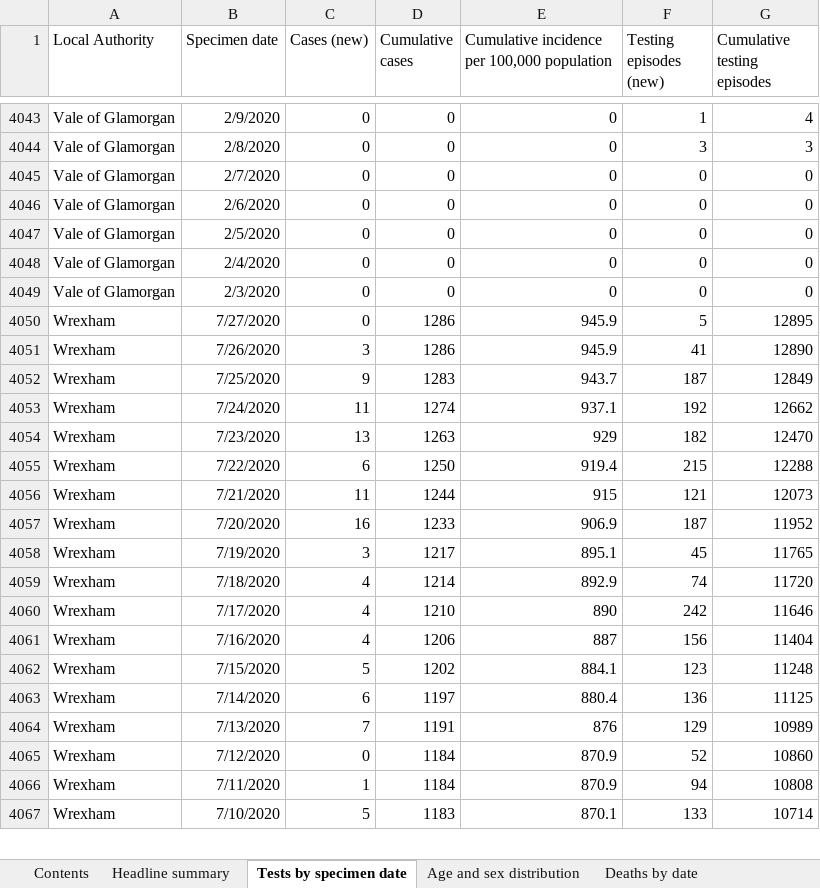
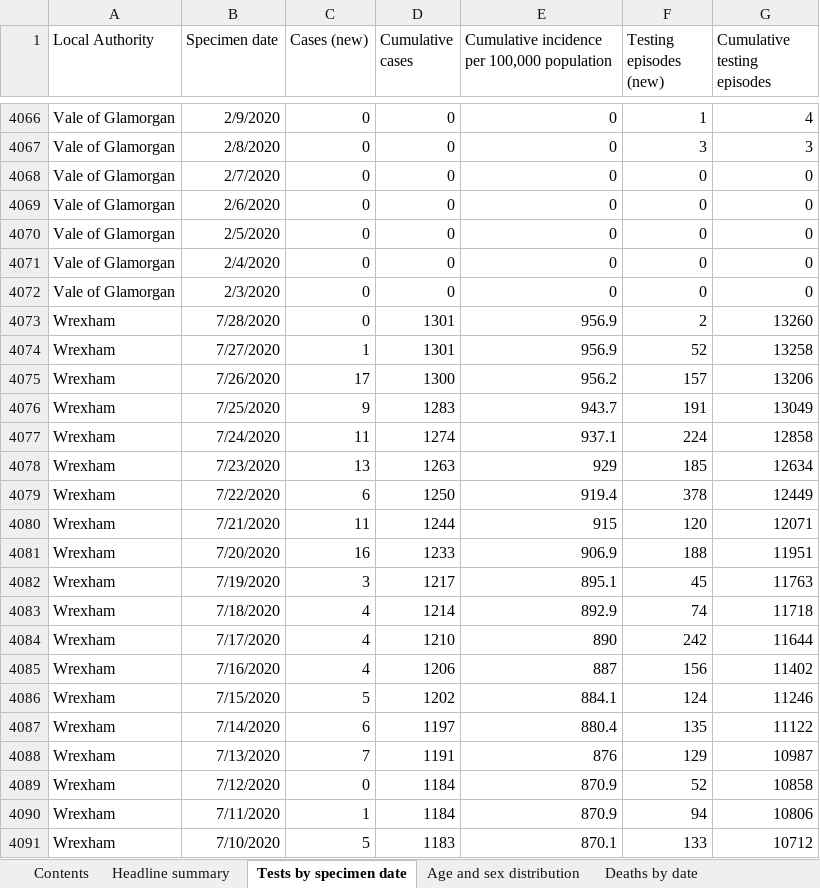
Before and after one commit to beta-decay/beta-decay.github.io, an Excel workbook: covid_n_wales/Rapid COVID-19 surveillance data.xlsx, sheet Tests by specimen date, drawn as a sheet; only a part is shown, gaps mark what is left out; values as stored, in another font and other column widths than the file's, no borders; removed rows and columns are numbered as before the commit, all else as after; the diff covers the shown part only; the diff names each change by its address in the sheet, - before the commit and + after, or states it on an @@ line.

Commit message:
automatically added covid graphs

```diff
--- a/covid_n_wales/Rapid COVID-19 surveillance data.xlsx (sheet Tests by specimen date)
+++ b/covid_n_wales/Rapid COVID-19 surveillance data.xlsx (sheet Tests by specimen date)
-B4073 (Specimen date): 7/27/2020
+B4073 (Specimen date): 7/28/2020
-D4073 (Cumulative cases): 1286
+D4073 (Cumulative cases): 1301
-E4073: 945.9
+E4073: 956.9
-F4073 (Testing episodes (new)): 5
+F4073 (Testing episodes (new)): 2
-G4073 (Cumulative testing episodes): 12895
+G4073 (Cumulative testing episodes): 13260
-row 4051: Wrexham | 7/26/2020 | 3 | 1286 | 945.9 | 41 | 12890
+row 4074: Wrexham | 7/27/2020 | 1 | 1301 | 956.9 | 52 | 13258
+row 4075: Wrexham | 7/26/2020 | 17 | 1300 | 956.2 | 157 | 13206
-F4076 (Testing episodes (new)): 187
+F4076 (Testing episodes (new)): 191
-G4076 (Cumulative testing episodes): 12849
+G4076 (Cumulative testing episodes): 13049
-F4077 (Testing episodes (new)): 192
+F4077 (Testing episodes (new)): 224
-G4077 (Cumulative testing episodes): 12662
+G4077 (Cumulative testing episodes): 12858
-F4078 (Testing episodes (new)): 182
+F4078 (Testing episodes (new)): 185
-G4078 (Cumulative testing episodes): 12470
+G4078 (Cumulative testing episodes): 12634
-F4079 (Testing episodes (new)): 215
+F4079 (Testing episodes (new)): 378
-G4079 (Cumulative testing episodes): 12288
+G4079 (Cumulative testing episodes): 12449
-F4080 (Testing episodes (new)): 121
+F4080 (Testing episodes (new)): 120
-G4080 (Cumulative testing episodes): 12073
+G4080 (Cumulative testing episodes): 12071
-F4081 (Testing episodes (new)): 187
+F4081 (Testing episodes (new)): 188
-G4081 (Cumulative testing episodes): 11952
+G4081 (Cumulative testing episodes): 11951
-G4082 (Cumulative testing episodes): 11765
+G4082 (Cumulative testing episodes): 11763
-G4083 (Cumulative testing episodes): 11720
+G4083 (Cumulative testing episodes): 11718
-G4084 (Cumulative testing episodes): 11646
+G4084 (Cumulative testing episodes): 11644
-G4085 (Cumulative testing episodes): 11404
+G4085 (Cumulative testing episodes): 11402
-F4086 (Testing episodes (new)): 123
+F4086 (Testing episodes (new)): 124
-G4086 (Cumulative testing episodes): 11248
+G4086 (Cumulative testing episodes): 11246
-F4087 (Testing episodes (new)): 136
+F4087 (Testing episodes (new)): 135
-G4087 (Cumulative testing episodes): 11125
+G4087 (Cumulative testing episodes): 11122
-G4088 (Cumulative testing episodes): 10989
+G4088 (Cumulative testing episodes): 10987
-G4089 (Cumulative testing episodes): 10860
+G4089 (Cumulative testing episodes): 10858
-G4090 (Cumulative testing episodes): 10808
+G4090 (Cumulative testing episodes): 10806
-G4091 (Cumulative testing episodes): 10714
+G4091 (Cumulative testing episodes): 10712
```
Also changed, not shown: 25 added rows, 2 removed rows and 319 edited cells elsewhere in this sheet, sheet Total tests authorised, sheet Age and sex distribution, sheet Deaths by date, sheet Headline summary, sheet Deaths by LHB, sheet Contents, 10 other files.
